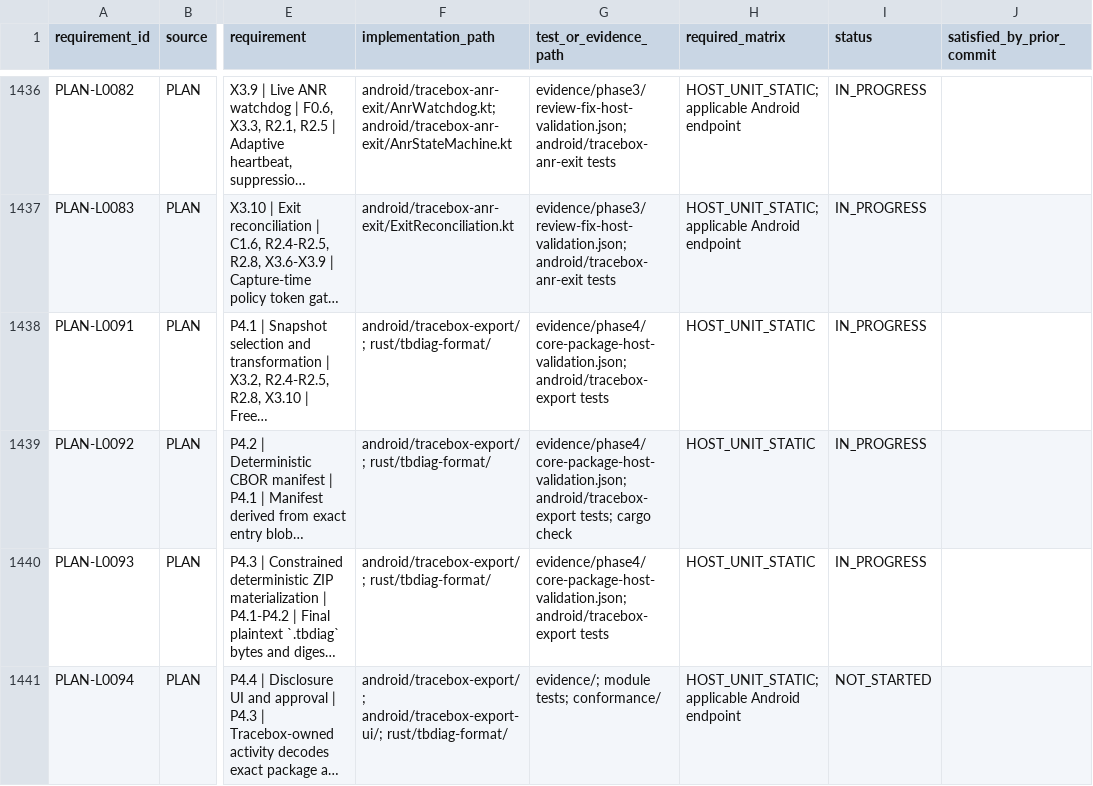
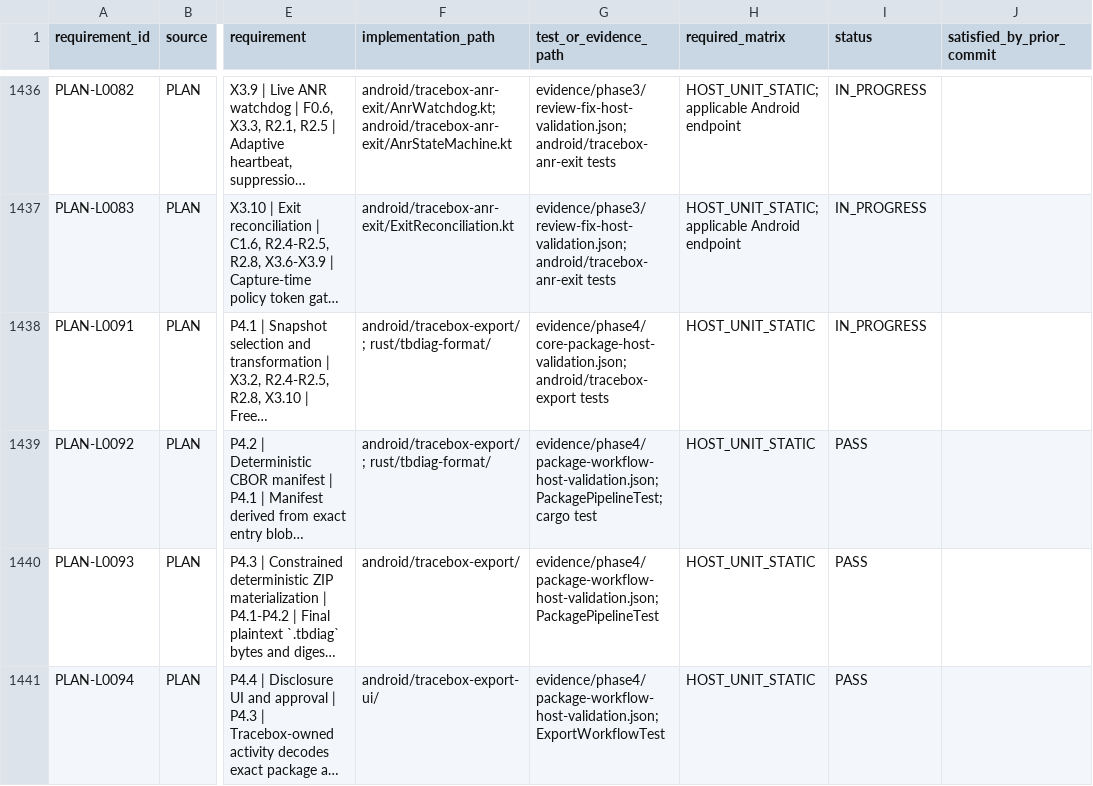
Before and after one commit to adsamcik/Tracebox, a CSV file: docs/traceability/requirements.csv, drawn as a sheet; only a part is shown, gaps mark what is left out; long unchanged cells end in …; the diff covers the shown part only; the diff names each change by its address in the sheet, - before the commit and + after, or states it on an @@ line.

```diff
--- a/docs/traceability/requirements.csv
+++ b/docs/traceability/requirements.csv
-G1439 (test_or_evidence_path): evidence/phase4/core-package-host-validation.json; android/tracebox-export tests; cargo check
+G1439 (test_or_evidence_path): evidence/phase4/package-workflow-host-validation.json; PackagePipelineTest; cargo test
-I1439:I1440 (status): IN_PROGRESS
+I1439:I1440 (status): PASS
-F1440 (implementation_path): android/tracebox-export/; rust/tbdiag-format/
+F1440 (implementation_path): android/tracebox-export/
-G1440 (test_or_evidence_path): evidence/phase4/core-package-host-validation.json; android/tracebox-export tests
+G1440 (test_or_evidence_path): evidence/phase4/package-workflow-host-validation.json; PackagePipelineTest
-F1441 (implementation_path): android/tracebox-export/; android/tracebox-export-ui/; rust/tbdiag-format/
+F1441 (implementation_path): android/tracebox-export-ui/
-G1441 (test_or_evidence_path): evidence/; module tests; conformance/
+G1441 (test_or_evidence_path): evidence/phase4/package-workflow-host-validation.json; ExportWorkflowTest
-H1441 (required_matrix): HOST_UNIT_STATIC; applicable Android endpoint
+H1441 (required_matrix): HOST_UNIT_STATIC
-I1441 (status): NOT_STARTED
+I1441 (status): PASS
```
Also changed, not shown: 32 edited cells elsewhere in this file, 13 other files.
